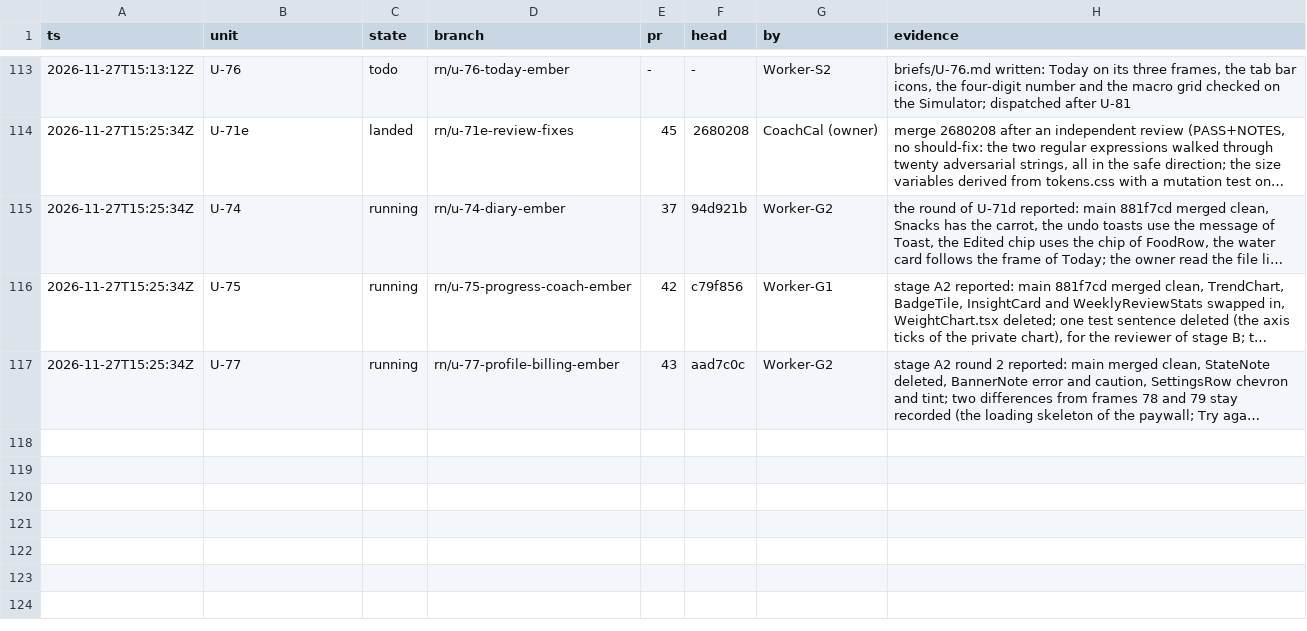
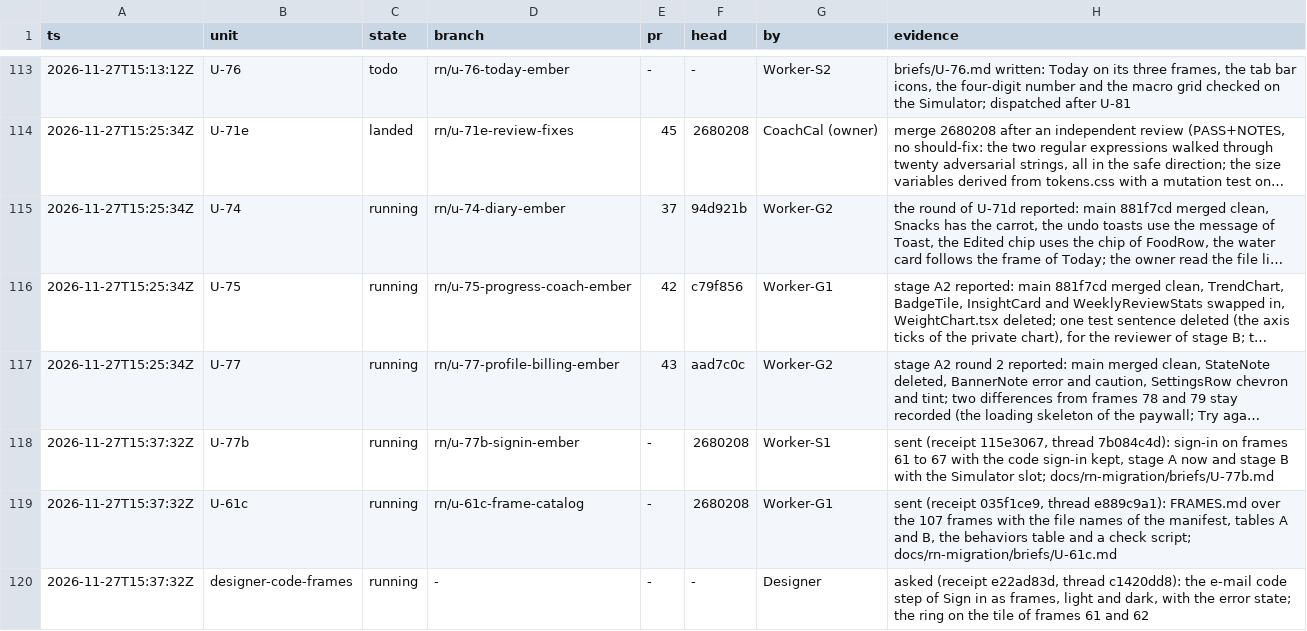
Before and after one commit to phuongddx/cal-ai-coach-app, a TSV file: docs/rn-migration/ledger.tsv, drawn as a sheet; only a part is shown, gaps mark what is left out; long unchanged cells end in …; the diff names each change by its address in the sheet, - before the commit and + after, or states it on an @@ line.

```diff
--- a/docs/rn-migration/ledger.tsv
+++ b/docs/rn-migration/ledger.tsv
+row 118: 2026-11-27T15:37:32Z | U-77b | running | rn/u-77b-signin-ember | - | 2680208 | Worker-S1 | sent (receipt 115e3067, thread 7b084c4d): sign-in on frames 61 to 67 with the code sign-in kept, stage A now and stage B with the Simulator slot; docs/rn-migration/briefs/U-77b.md
+row 119: 2026-11-27T15:37:32Z | U-61c | running | rn/u-61c-frame-catalog | - | 2680208 | Worker-G1 | sent (receipt 035f1ce9, thread e889c9a1): FRAMES.md over the 107 frames with the file names of the manifest, tables A and B, the behaviors table and a check script; docs/rn-migration/briefs/U-61c.md
+row 120: 2026-11-27T15:37:32Z | designer-code-frames | running | - | - | - | Designer | asked (receipt e22ad83d, thread c1420dd8): the e-mail code step of Sign in as frames, light and dark, with the error state; the ring on the tile of frames 61 and 62
```
Also changed, not shown: docs/rn-migration/trail.tsv.
